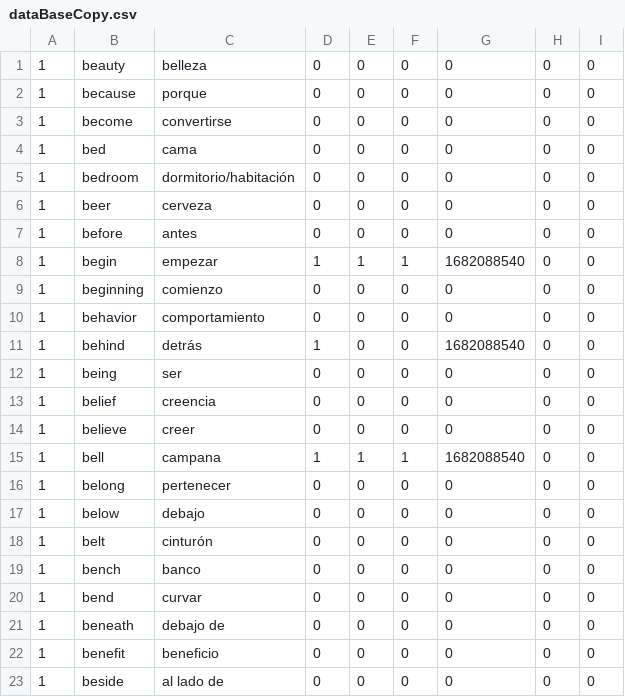
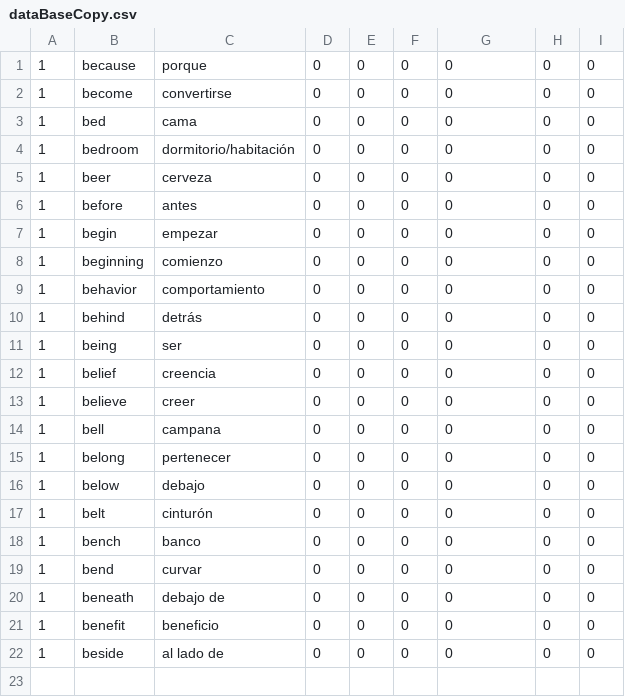
Before and after one commit to garciarodrigo99/LanguageQuiz, a CSV file: dataBaseCopy.csv, drawn as a sheet.

```diff
--- a/dataBaseCopy.csv
+++ b/dataBaseCopy.csv
@@ -1,2 +1 @@
-1,beauty,belleza,0,0,0,0,0,0
 1,because,porque,0,0,0,0,0,0
@@ -7,6 +6,6 @@
 1,before,antes,0,0,0,0,0,0
-1,begin,empezar,1,1,1,1682088540,0,0
+1,begin,empezar,0,0,0,0,0,0
 1,beginning,comienzo,0,0,0,0,0,0
 1,behavior,comportamiento,0,0,0,0,0,0
-1,behind,detrás,1,0,0,1682088540,0,0
+1,behind,detrás,0,0,0,0,0,0
 1,being,ser,0,0,0,0,0,0
@@ -14,3 +13,3 @@
 1,believe,creer,0,0,0,0,0,0
-1,bell,campana,1,1,1,1682088540,0,0
+1,bell,campana,0,0,0,0,0,0
 1,belong,pertenecer,0,0,0,0,0,0
```
Also changed, not shown: dataBase.csv, 3 other files.
